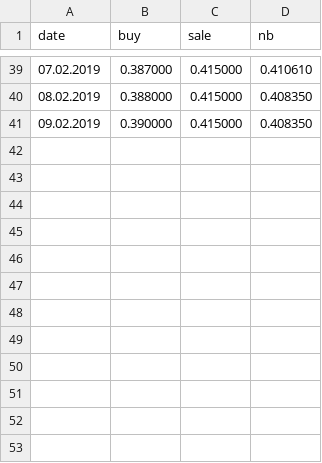
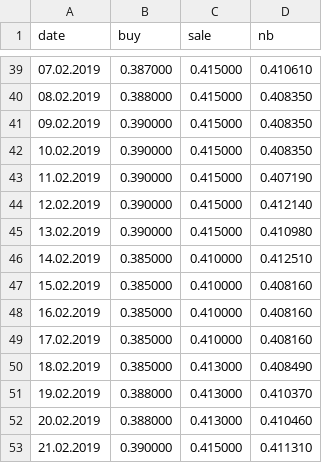
Before and after one commit to bmwant/chemister, a CSV file: notebooks/data/uah_to_rub_2019.csv, drawn as a sheet; only a part is shown, gaps mark what is left out; the diff names each change by its address in the sheet, - before the commit and + after, or states it on an @@ line.

```diff
--- a/notebooks/data/uah_to_rub_2019.csv
+++ b/notebooks/data/uah_to_rub_2019.csv
+row 42: 10.02.2019 | 0.390000 | 0.415000 | 0.408350
+row 43: 11.02.2019 | 0.390000 | 0.415000 | 0.407190
+row 44: 12.02.2019 | 0.390000 | 0.415000 | 0.412140
+row 45: 13.02.2019 | 0.390000 | 0.415000 | 0.410980
+row 46: 14.02.2019 | 0.385000 | 0.410000 | 0.412510
+row 47: 15.02.2019 | 0.385000 | 0.410000 | 0.408160
+row 48: 16.02.2019 | 0.385000 | 0.410000 | 0.408160
+row 49: 17.02.2019 | 0.385000 | 0.410000 | 0.408160
+row 50: 18.02.2019 | 0.385000 | 0.413000 | 0.408490
+row 51: 19.02.2019 | 0.388000 | 0.413000 | 0.410370
+row 52: 20.02.2019 | 0.388000 | 0.413000 | 0.410460
+row 53: 21.02.2019 | 0.390000 | 0.415000 | 0.411310
```
Also changed, not shown: notebooks/data/uah_to_eur_2019.csv, notebooks/data/uah_to_usd_2019.csv, 1 other file.
